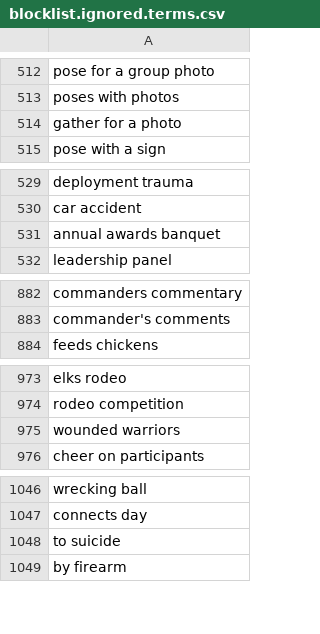
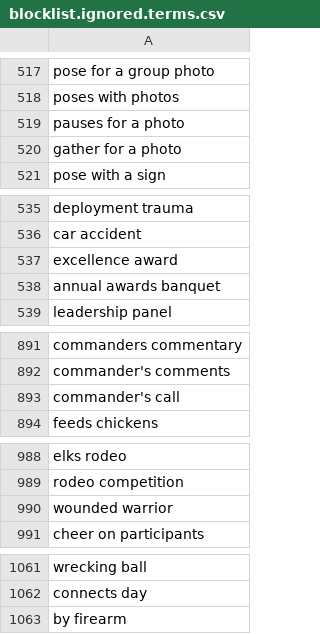
Before and after one commit to toolforge/tool-spacemedia, a CSV file: src/main/resources/blocklist.ignored.terms.csv, drawn as a sheet; only a part is shown, gaps mark what is left out; the diff covers the shown part only.

```diff
--- a/src/main/resources/blocklist.ignored.terms.csv
+++ b/src/main/resources/blocklist.ignored.terms.csv
@@ -513,2 +518,3 @@ pose for a group photo
 poses with photos
+pauses for a photo
 gather for a photo
@@ -530,2 +536,3 @@ deployment trauma
 car accident
+excellence award
 annual awards banquet
@@ -883,2 +892,3 @@ commanders commentary
 commander's comments
+commander's call
 feeds chickens
@@ -974,3 +989,3 @@ elks rodeo
 rodeo competition
-wounded warriors
+wounded warrior
 cheer on participants
@@ -1047,3 +1062,2 @@ wrecking ball
 connects day
-to suicide
 by firearm
```
Also changed, not shown: 81 added rows, 4 removed rows, 1 moved row and 5 edited cells elsewhere in this file, 4 other files.
